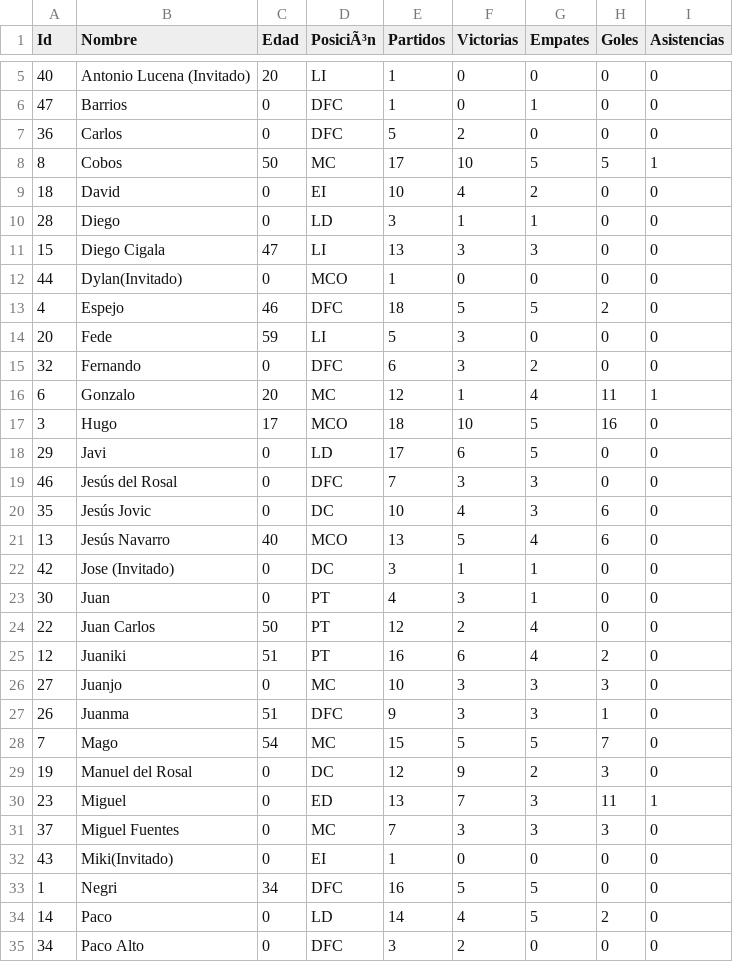
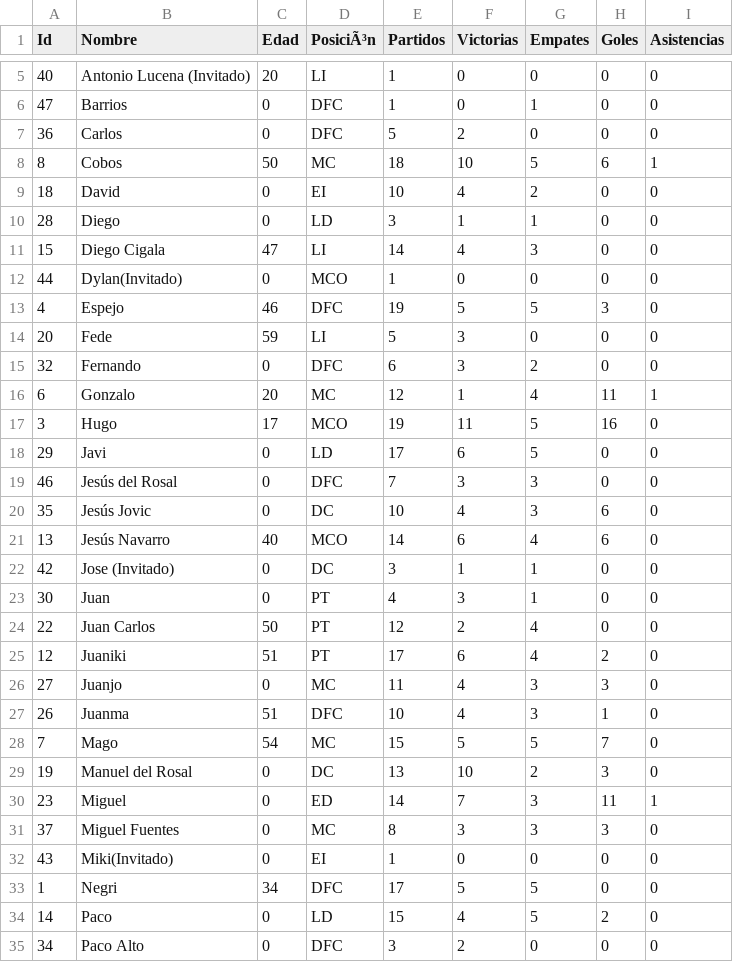
Before and after one commit to gonzalodom11/C.D-Quemadillas, a CSV file: datos/Quemadillas.csv, drawn as a sheet; only a part is shown, gaps mark what is left out; the diff covers the shown part only.

```diff
--- a/datos/Quemadillas.csv
+++ b/datos/Quemadillas.csv
@@ -7,8 +7,8 @@ Id,Nombre,Edad,PosiciÃ³n,Partidos,Victorias,Empates,Goles,Asistencias
 36,Carlos,0,DFC,5,2,0,0,0
-8,Cobos,50,MC,17,10,5,5,1
+8,Cobos,50,MC,18,10,5,6,1
 18,David,0,EI,10,4,2,0,0
 28,Diego,0,LD,3,1,1,0,0
-15,Diego Cigala,47,LI,13,3,3,0,0
+15,Diego Cigala,47,LI,14,4,3,0,0
 44,Dylan(Invitado),0,MCO,1,0,0,0,0
-4,Espejo,46,DFC,18,5,5,2,0
+4,Espejo,46,DFC,19,5,5,3,0
 20,Fede,59,LI,5,3,0,0,0
@@ -16,3 +16,3 @@ Id,Nombre,Edad,PosiciÃ³n,Partidos,Victorias,Empates,Goles,Asistencias
 6,Gonzalo,20,MC,12,1,4,11,1
-3,Hugo,17,MCO,18,10,5,16,0
+3,Hugo,17,MCO,19,11,5,16,0
 29,Javi,0,LD,17,6,5,0,0
@@ -20,3 +20,3 @@ Id,Nombre,Edad,PosiciÃ³n,Partidos,Victorias,Empates,Goles,Asistencias
 35,Jesús Jovic,0,DC,10,4,3,6,0
-13,Jesús Navarro,40,MCO,13,5,4,6,0
+13,Jesús Navarro,40,MCO,14,6,4,6,0
 42,Jose (Invitado),0,DC,3,1,1,0,0
@@ -24,12 +24,12 @@ Id,Nombre,Edad,PosiciÃ³n,Partidos,Victorias,Empates,Goles,Asistencias
 22,Juan Carlos,50,PT,12,2,4,0,0
-12,Juaniki,51,PT,16,6,4,2,0
-27,Juanjo,0,MC,10,3,3,3,0
-26,Juanma,51,DFC,9,3,3,1,0
+12,Juaniki,51,PT,17,6,4,2,0
+27,Juanjo,0,MC,11,4,3,3,0
+26,Juanma,51,DFC,10,4,3,1,0
 7,Mago,54,MC,15,5,5,7,0
-19,Manuel del Rosal,0,DC,12,9,2,3,0
-23,Miguel,0,ED,13,7,3,11,1
-37,Miguel Fuentes,0,MC,7,3,3,3,0
+19,Manuel del Rosal,0,DC,13,10,2,3,0
+23,Miguel,0,ED,14,7,3,11,1
+37,Miguel Fuentes,0,MC,8,3,3,3,0
 43,Miki(Invitado),0,EI,1,0,0,0,0
-1,Negri,34,DFC,16,5,5,0,0
-14,Paco,0,LD,14,4,5,2,0
+1,Negri,34,DFC,17,5,5,0,0
+14,Paco,0,LD,15,4,5,2,0
 34,Paco Alto,0,DFC,3,2,0,0,0
```
Also changed, not shown: 1 added row and 15 edited cells elsewhere in this file, 9 other files.
